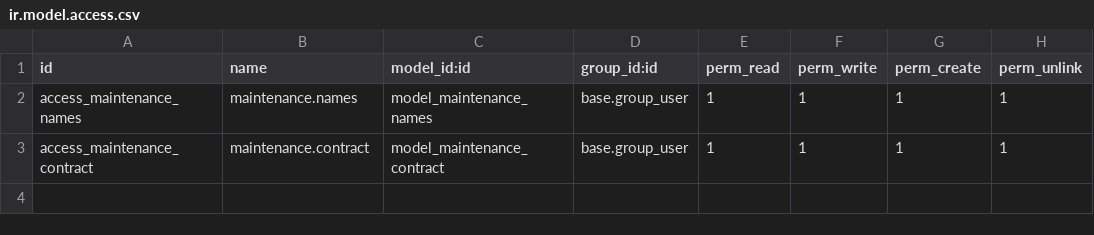
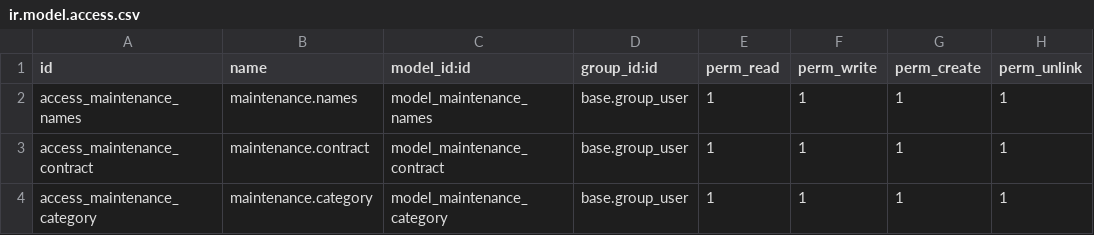
Before and after one commit to mooosamir/Equitopia, a CSV file: property_maintenance_saul/security/ir.model.access.csv, drawn as a sheet; the diff names each change by its address in the sheet, - before the commit and + after, or states it on an @@ line.

```diff
--- a/property_maintenance_saul/security/ir.model.access.csv
+++ b/property_maintenance_saul/security/ir.model.access.csv
+row 4: access_maintenance_category | maintenance.category | model_maintenance_category | base.group_user | 1 | 1 | 1 | 1
```
Also changed, not shown: 2 other files.
